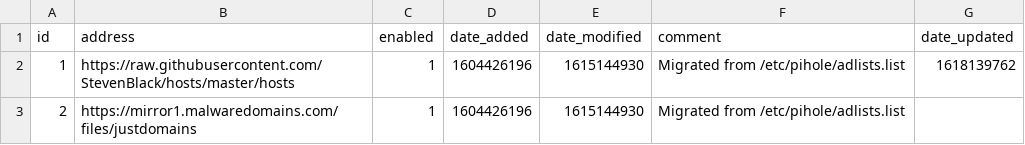
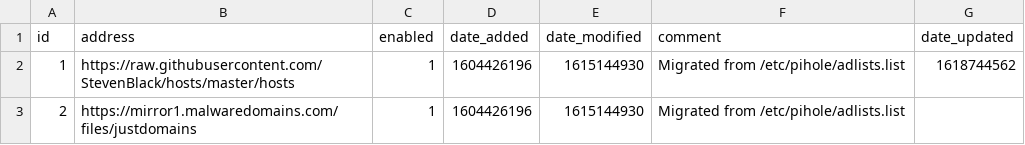
Before and after one commit to Justin-Wilson/my-pihole-lists, a CSV file: adlist.csv, drawn as a sheet.

Commit message:
Updated April 18, 2021  7:00AM

```diff
--- a/adlist.csv
+++ b/adlist.csv
@@ -1,3 +1,3 @@
 id,address,enabled,date_added,date_modified,comment,date_updated
-1,https://raw.githubusercontent.com/StevenBlack/hosts/master/hosts,1,1604426196,1615144930,"Migrated from /etc/pihole/adlists.list",1618139762
+1,https://raw.githubusercontent.com/StevenBlack/hosts/master/hosts,1,1604426196,1615144930,"Migrated from /etc/pihole/adlists.list",1618744562
 2,https://mirror1.malwaredomains.com/files/justdomains,1,1604426196,1615144930,"Migrated from /etc/pihole/adlists.list",
```
